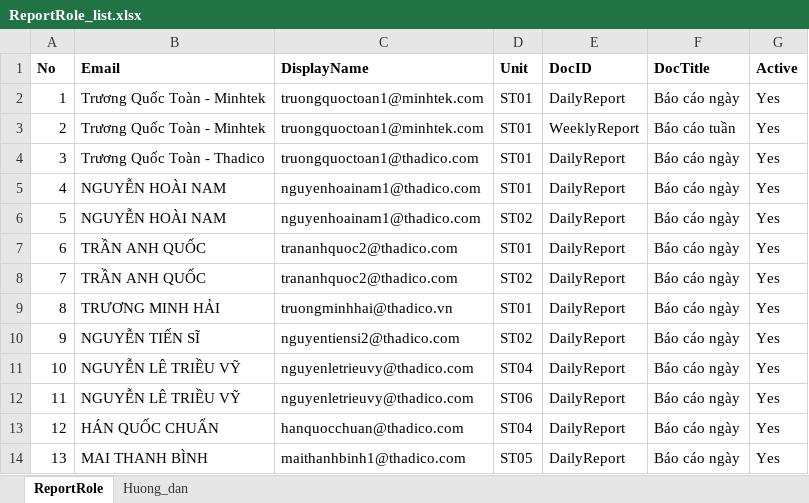
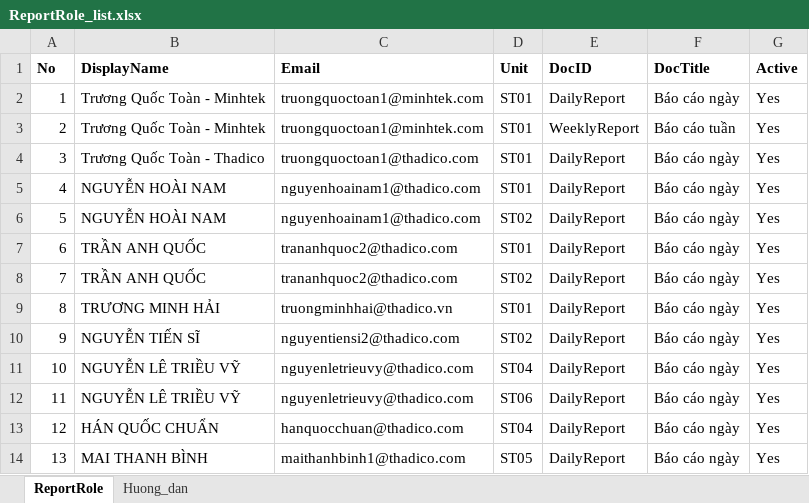
Before and after one commit to raymondtruongdev/DQM_workspace_portal, an Excel workbook: docs/sharepoint_setup/ReportRole_list.xlsx, sheet ReportRole, drawn as a sheet; values as stored, in another font and other column widths than the file's, no borders; table styles not drawn; the diff names each change by its address in the sheet, - before the commit and + after, or states it on an @@ line.

Commit message:
fix(auth,report): read UserProfiles/ReportRole columns by name only, drop positional field_N and debug logs

```diff
--- a/docs/sharepoint_setup/ReportRole_list.xlsx (sheet ReportRole)
+++ b/docs/sharepoint_setup/ReportRole_list.xlsx (sheet ReportRole)
-B1: Email
+B1: DisplayName
-C1: DisplayName
+C1: Email
```
Also changed, not shown: 6 other files.
